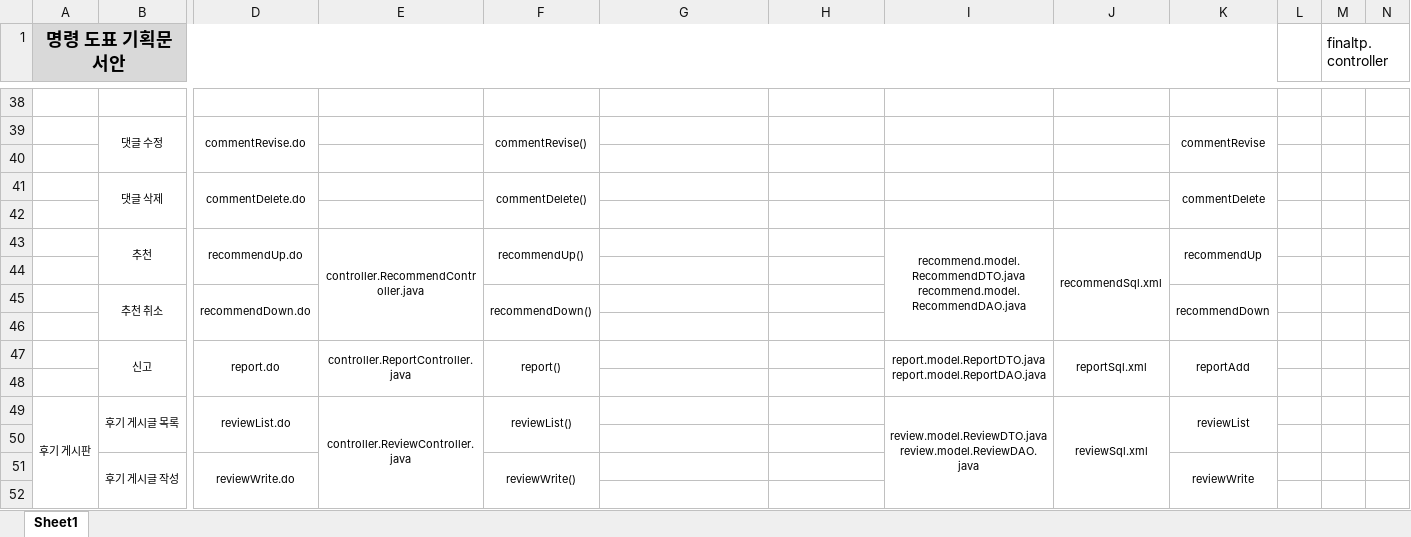
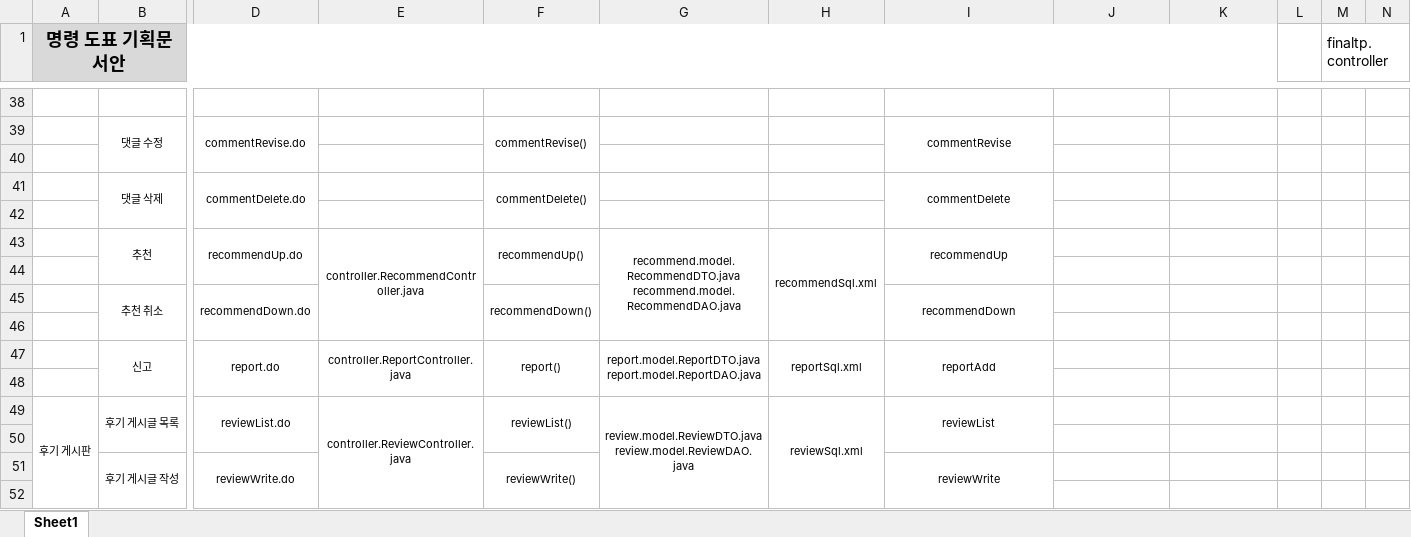
Before and after one commit to faqwer/khfinal, an Excel workbook: final 완성된 서류/명령도표(게시판, 관리자페이지).xlsx, sheet Sheet1, drawn as a sheet; only a part is shown, gaps mark what is left out; values as stored, in another font and other column widths than the file's, no borders; removed rows and columns are numbered as before the commit, all else as after; rows hold the shown columns only; ↵ is a line break in a cell; the diff covers the shown part only; the diff names each change by its address in the sheet, - before the commit and + after, or states it on an @@ line.

```diff
--- a/final 완성된 서류/명령도표(게시판, 관리자페이지).xlsx (sheet Sheet1)
+++ b/final 완성된 서류/명령도표(게시판, 관리자페이지).xlsx (sheet Sheet1)
-I39: (empty)
+I39: commentRevise
+I39:I40 merged
-K39: commentRevise
+K39: (empty)
-K39:K40 merged
-I41: (empty)
+I41: commentDelete
+I41:I42 merged
-K41: commentDelete
+K41: (empty)
-K41:K42 merged
-row 43:  | 추천 | recommendUp.do | controller.RecommendController.java | recommendUp() |  |  | recommend.model.RecommendDTO.java ↵ recommend.model.RecommendDAO.java | recommendSql.xml | recommendUp
+row 43:  | 추천 | recommendUp.do | controller.RecommendController.java | recommendUp() | recommend.model.RecommendDTO.java ↵ recommend.model.RecommendDAO.java | recommendSql.xml | recommendUp
-I45: (empty)
+I45: recommendDown
+I45:I46 merged
-K45: recommendDown
+K45: (empty)
-K45:K46 merged
-row 47:  | 신고 | report.do | controller.ReportController.java | report() |  |  | report.model.ReportDTO.java ↵ report.model.ReportDAO.java | reportSql.xml | reportAdd
+row 47:  | 신고 | report.do | controller.ReportController.java | report() | report.model.ReportDTO.java ↵ report.model.ReportDAO.java | reportSql.xml | reportAdd
-G49: (empty)
+G49: review.model.ReviewDTO.java ↵ review.model.ReviewDAO.java
+G49:G56 merged
-H49: (empty)
+H49: reviewSql.xml
+H49:H56 merged
-I49: review.model.ReviewDTO.java ↵ review.model.ReviewDAO.java
+I49: reviewList
-I49:I56 merged
+I49:I50 merged
-J49: reviewSql.xml
+J49: (empty)
-J49:J56 merged
-K49: reviewList
+K49: (empty)
-K49:K50 merged
-I51: (empty)
+I51: reviewWrite
+I51:I52 merged
-K51: reviewWrite
+K51: (empty)
-K51:K52 merged
```
Also changed, not shown: 18 added rows, 18 removed rows, 161 edited cells, cell formats and merged cells elsewhere in this sheet, 2 other files.
